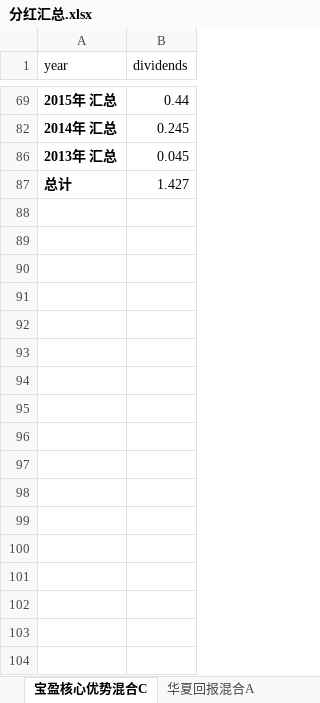
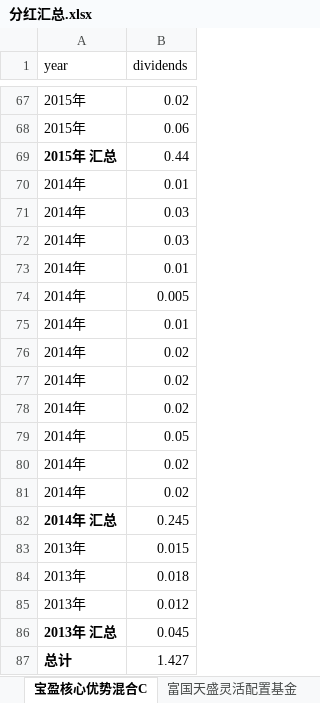
Before and after one commit to sike-io/fund-analyze, an Excel workbook: 分红汇总.xlsx, sheet 宝盈核心优势混合C, drawn as a sheet; only a part is shown, gaps mark what is left out; values as stored, in another font and other column widths than the file's, no borders; the diff covers the shown part only; the diff names each change by its address in the sheet, - before the commit and + after, or states it on an @@ line.

```diff
--- a/分红汇总.xlsx (sheet 宝盈核心优势混合C)
+++ b/分红汇总.xlsx (sheet 宝盈核心优势混合C)
+sheet tab: 富国天盛灵活配置基金
@@ row 67 unhidden: 2015年 | 0.02 @@
@@ row 68 unhidden: 2015年 | 0.06 @@
@@ row 70 unhidden: 2014年 | 0.01 @@
@@ row 71 unhidden: 2014年 | 0.03 @@
@@ row 72 unhidden: 2014年 | 0.03 @@
@@ row 73 unhidden: 2014年 | 0.01 @@
@@ row 74 unhidden: 2014年 | 0.005 @@
@@ row 75 unhidden: 2014年 | 0.01 @@
@@ row 76 unhidden: 2014年 | 0.02 @@
@@ row 77 unhidden: 2014年 | 0.02 @@
@@ row 78 unhidden: 2014年 | 0.02 @@
@@ row 79 unhidden: 2014年 | 0.05 @@
@@ row 80 unhidden: 2014年 | 0.02 @@
@@ row 81 unhidden: 2014年 | 0.02 @@
@@ row 83 unhidden: 2013年 | 0.015 @@
@@ row 84 unhidden: 2013年 | 0.018 @@
@@ row 85 unhidden: 2013年 | 0.012 @@
```
Also changed, not shown: 59 hidden or unhidden rows elsewhere in this sheet, sheet 国联安鑫安灵活配置混合, sheet 圆信永丰双利A, other sheet tabs, 3 other files.
